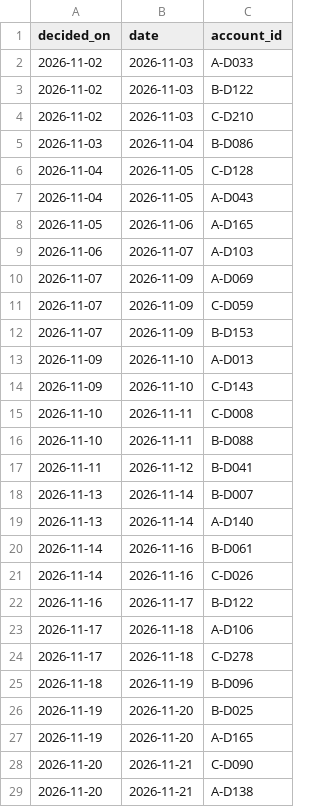
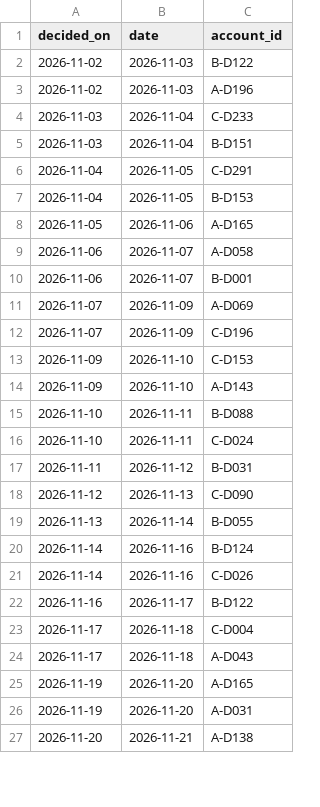
Before and after one commit to jayeshpandey01/1005_labs, a CSV file: results/seed_3/cancellations.csv, drawn as a sheet; only a part is shown; the diff covers the shown part only.

```diff
--- a/results/seed_3/cancellations.csv
+++ b/results/seed_3/cancellations.csv
@@ -1,29 +1,27 @@
 decided_on,date,account_id
-2026-11-02,2026-11-03,A-D033
 2026-11-02,2026-11-03,B-D122
-2026-11-02,2026-11-03,C-D210
-2026-11-03,2026-11-04,B-D086
-2026-11-04,2026-11-05,C-D128
-2026-11-04,2026-11-05,A-D043
+2026-11-02,2026-11-03,A-D196
+2026-11-03,2026-11-04,C-D233
+2026-11-03,2026-11-04,B-D151
+2026-11-04,2026-11-05,C-D291
+2026-11-04,2026-11-05,B-D153
 2026-11-05,2026-11-06,A-D165
-2026-11-06,2026-11-07,A-D103
+2026-11-06,2026-11-07,A-D058
+2026-11-06,2026-11-07,B-D001
 2026-11-07,2026-11-09,A-D069
-2026-11-07,2026-11-09,C-D059
-2026-11-07,2026-11-09,B-D153
-2026-11-09,2026-11-10,A-D013
-2026-11-09,2026-11-10,C-D143
-2026-11-10,2026-11-11,C-D008
+2026-11-07,2026-11-09,C-D196
+2026-11-09,2026-11-10,C-D153
+2026-11-09,2026-11-10,A-D143
 2026-11-10,2026-11-11,B-D088
-2026-11-11,2026-11-12,B-D041
-2026-11-13,2026-11-14,B-D007
-2026-11-13,2026-11-14,A-D140
-2026-11-14,2026-11-16,B-D061
+2026-11-10,2026-11-11,C-D024
+2026-11-11,2026-11-12,B-D031
+2026-11-12,2026-11-13,C-D090
+2026-11-13,2026-11-14,B-D055
+2026-11-14,2026-11-16,B-D124
 2026-11-14,2026-11-16,C-D026
 2026-11-16,2026-11-17,B-D122
-2026-11-17,2026-11-18,A-D106
-2026-11-17,2026-11-18,C-D278
-2026-11-18,2026-11-19,B-D096
-2026-11-19,2026-11-20,B-D025
+2026-11-17,2026-11-18,C-D004
+2026-11-17,2026-11-18,A-D043
 2026-11-19,2026-11-20,A-D165
-2026-11-20,2026-11-21,C-D090
+2026-11-19,2026-11-20,A-D031
 2026-11-20,2026-11-21,A-D138
```
Also changed, not shown: 1 added row, 1 removed row and 6 edited cells elsewhere in this file, plan_SO-C.csv, plan_november.csv, 22 other files.
